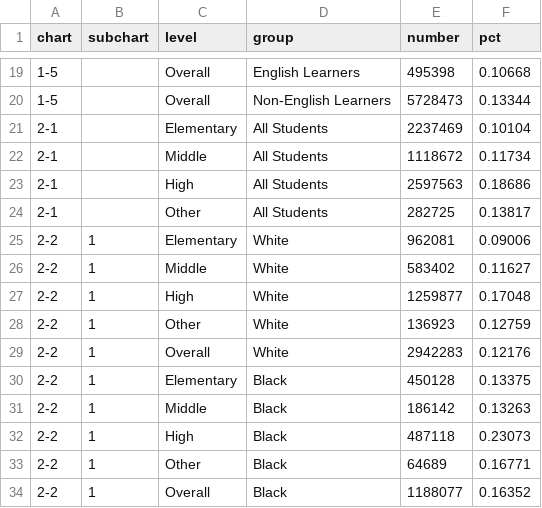
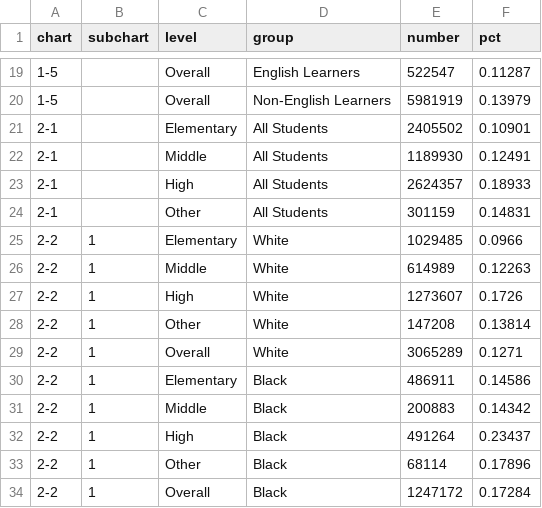
Before and after one commit to MarceloSimasWestat/MarceloSimasWestat.github.io, a TSV file: assets/data/data.tsv, drawn as a sheet; only a part is shown, gaps mark what is left out; the diff covers the shown part only.

```diff
--- a/assets/data/data.tsv
+++ b/assets/data/data.tsv
@@ -19,16 +19,16 @@ chart	subchart	level	group	number	pct
-1-5		Overall	English Learners	495398	0.10668
-1-5		Overall	Non-English Learners	5728473	0.13344
-2-1		Elementary	All Students	2237469	0.10104
-2-1		Middle	All Students	1118672	0.11734
-2-1		High	All Students	2597563	0.18686
-2-1		Other	All Students	282725	0.13817
-2-2	1	Elementary	White	962081	0.09006
-2-2	1	Middle	White	583402	0.11627
-2-2	1	High	White	1259877	0.17048
-2-2	1	Other	White	136923	0.12759
-2-2	1	Overall	White	2942283	0.12176
-2-2	1	Elementary	Black	450128	0.13375
-2-2	1	Middle	Black	186142	0.13263
-2-2	1	High	Black	487118	0.23073
-2-2	1	Other	Black	64689	0.16771
-2-2	1	Overall	Black	1188077	0.16352
+1-5		Overall	English Learners	522547	0.11287
+1-5		Overall	Non-English Learners	5981919	0.13979
+2-1		Elementary	All Students	2405502	0.10901
+2-1		Middle	All Students	1189930	0.12491
+2-1		High	All Students	2624357	0.18933
+2-1		Other	All Students	301159	0.14831
+2-2	1	Elementary	White	1029485	0.0966
+2-2	1	Middle	White	614989	0.12263
+2-2	1	High	White	1273607	0.1726
+2-2	1	Other	White	147208	0.13814
+2-2	1	Overall	White	3065289	0.1271
+2-2	1	Elementary	Black	486911	0.14586
+2-2	1	Middle	Black	200883	0.14342
+2-2	1	High	Black	491264	0.23437
+2-2	1	Other	Black	68114	0.17896
+2-2	1	Overall	Black	1247172	0.17284
```
Also changed, not shown: 144 edited cells elsewhere in this file.
